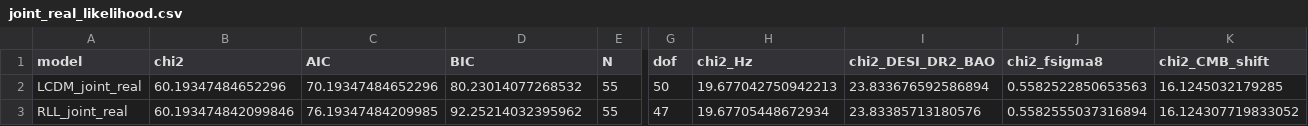
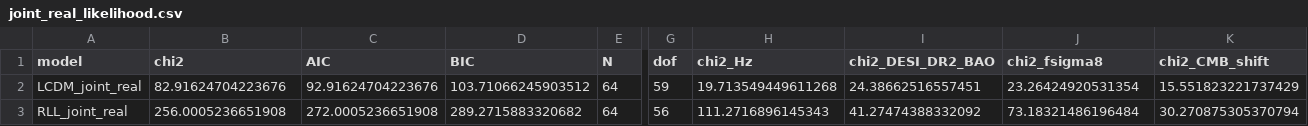
Before and after one commit to rafaelmeloreisnovo/relativity-living-light, a CSV file: results/structure_d/joint_real_likelihood.csv, drawn as a sheet; only a part is shown, gaps mark what is left out; the diff covers the shown part only; the diff names each change by its address in the sheet, - before the commit and + after, or states it on an @@ line.

Commit message:
Route synthetic cosmology inputs to real data

```diff
--- a/results/structure_d/joint_real_likelihood.csv
+++ b/results/structure_d/joint_real_likelihood.csv
-B2 (chi2): 60.19347484652296
+B2 (chi2): 82.91624704223676
-C2 (AIC): 70.19347484652296
+C2 (AIC): 92.91624704223676
-D2 (BIC): 80.23014077268532
+D2 (BIC): 103.71066245903512
-E2:E3 (N): 55
+E2:E3 (N): 64
-G2 (dof): 50
+G2 (dof): 59
-H2 (chi2_Hz): 19.677042750942213
+H2 (chi2_Hz): 19.713549449611268
-I2 (chi2_DESI_DR2_BAO): 23.833676592586894
+I2 (chi2_DESI_DR2_BAO): 24.38662516557451
-J2 (chi2_fsigma8): 0.5582522850653563
+J2 (chi2_fsigma8): 23.26424920531354
-K2 (chi2_CMB_shift): 16.1245032179285
+K2 (chi2_CMB_shift): 15.551823221737429
-B3 (chi2): 60.193474842099846
+B3 (chi2): 256.0005236651908
-C3 (AIC): 76.19347484209985
+C3 (AIC): 272.0005236651908
-D3 (BIC): 92.25214032395962
+D3 (BIC): 289.2715883320682
-G3 (dof): 47
+G3 (dof): 56
-H3 (chi2_Hz): 19.67705448672934
+H3 (chi2_Hz): 111.2716896145343
-I3 (chi2_DESI_DR2_BAO): 23.83385713180576
+I3 (chi2_DESI_DR2_BAO): 41.27474388332092
-J3 (chi2_fsigma8): 0.5582555037316894
+J3 (chi2_fsigma8): 73.18321486196484
-K3 (chi2_CMB_shift): 16.124307719833052
+K3 (chi2_CMB_shift): 30.270875305370794
```
Also changed, not shown: 11 edited cells elsewhere in this file, 14 other files.
